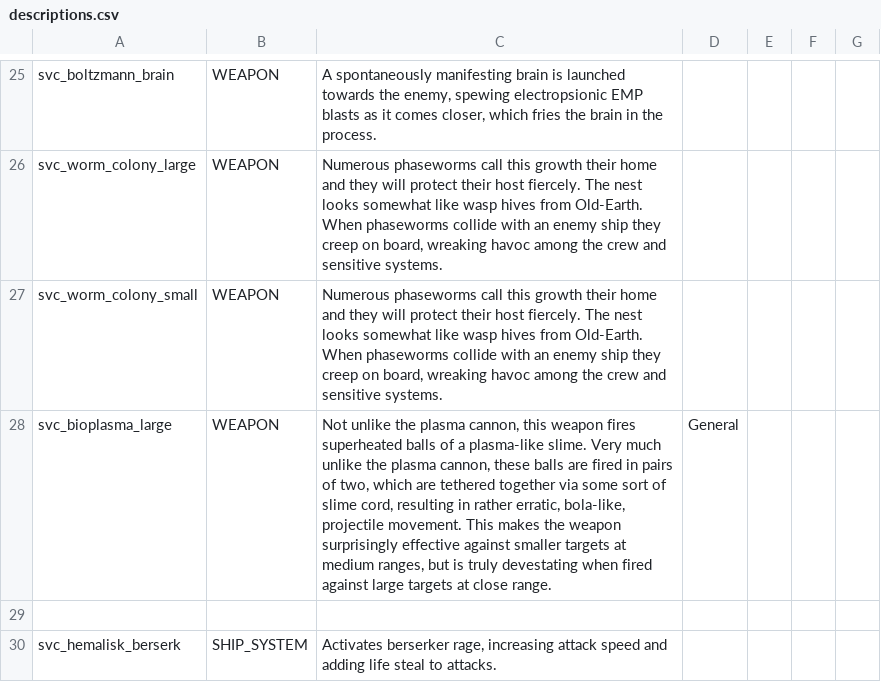
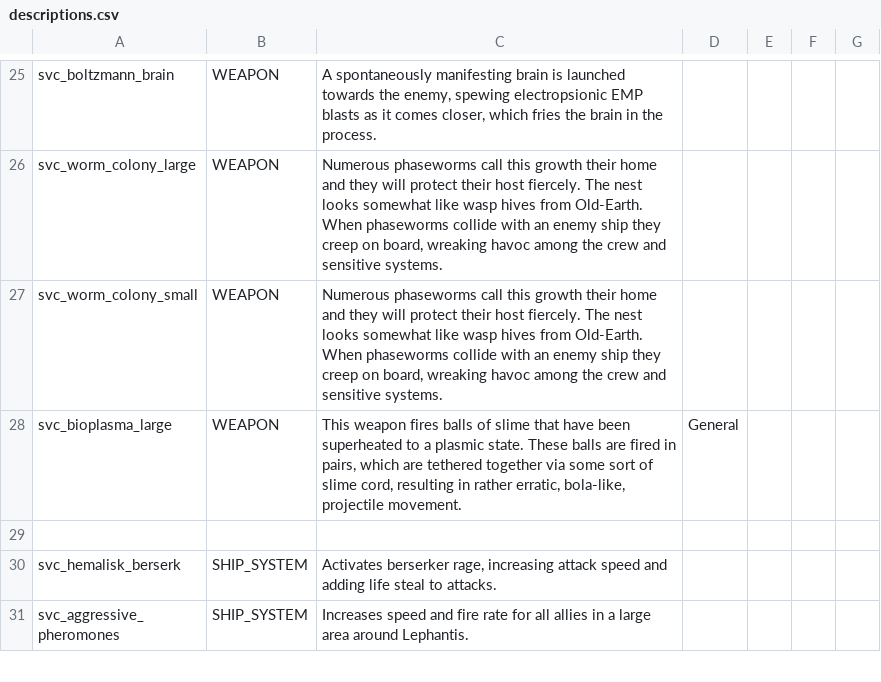
Before and after one commit to DesperatePeter/starsector-symbiotic-void-creatures, a CSV file: data/strings/descriptions.csv, drawn as a sheet; only a part is shown, gaps mark what is left out; the shorter side is filled out with more unchanged rows.

```diff
--- a/data/strings/descriptions.csv
+++ b/data/strings/descriptions.csv
@@ -30,3 +30,3 @@ svc_worm_colony_large,WEAPON,"Numerous phaseworms call this growth their home an
 svc_worm_colony_small,WEAPON,"Numerous phaseworms call this growth their home and they will protect their host fiercely. The nest looks somewhat like wasp hives from Old-Earth. When phaseworms collide with an enemy ship they creep on board, wreaking havoc among the crew and sensitive systems.",,,,
-svc_bioplasma_large,WEAPON,"Not unlike the plasma cannon, this weapon fires superheated balls of a plasma-like slime. Very much unlike the plasma cannon, these balls are fired in pairs of two, which are tethered together via some sort of slime cord, resulting in rather erratic, bola-like, projectile movement. This makes the weapon surprisingly effective against smaller targets at medium ranges, but is truly devestating when fired against large targets at close range.",General,,,
+svc_bioplasma_large,WEAPON,"This weapon fires balls of slime that have been superheated to a plasmic state. These balls are fired in pairs, which are tethered together via some sort of slime cord, resulting in rather erratic, bola-like, projectile movement.",General,,,
 ,,,,,,
```
Also changed, not shown: data/hulls/ship_data.csv, data/shipsystems/ship_systems.csv, 7 other files.
